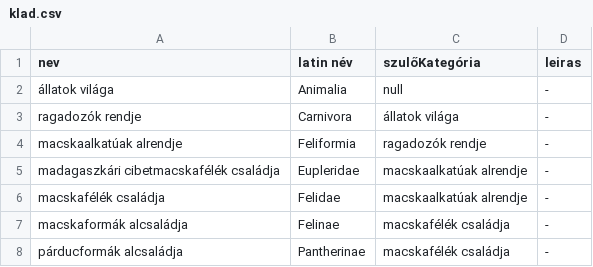
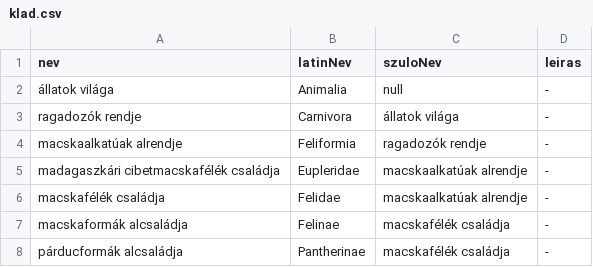
Before and after one commit to mzsolti84/Carnivora, a CSV file: src/main/resources/carnivora/klad.csv, drawn as a sheet; only a part is shown.

Commit message:
///klad.csv: fejléc sort megnevezéseit FajRecord entitás mezőneveihez igazítottam

```diff
--- a/src/main/resources/carnivora/klad.csv
+++ b/src/main/resources/carnivora/klad.csv
@@ -1,2 +1,2 @@
-nev,latin név,szulőKategória,leiras
+nev,latinNev,szuloNev,leiras
 állatok világa,Animalia,null,-
```
